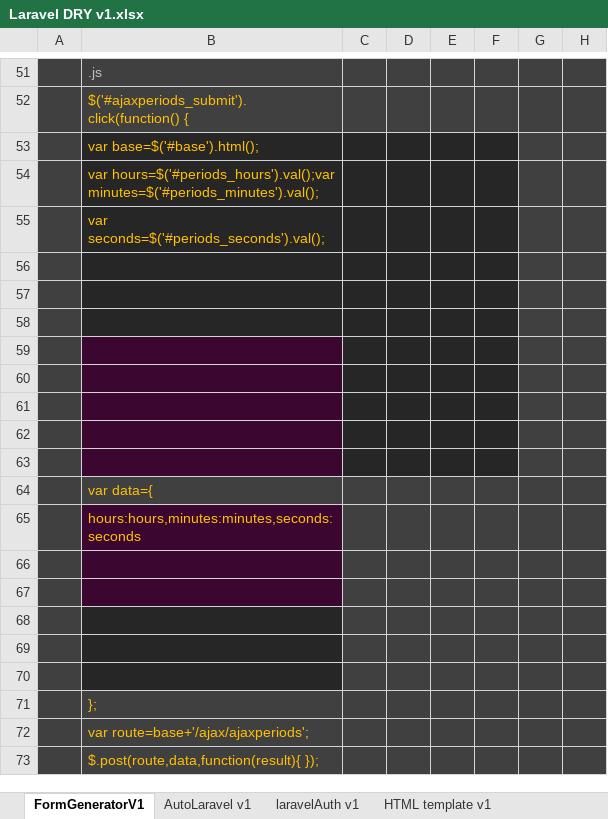
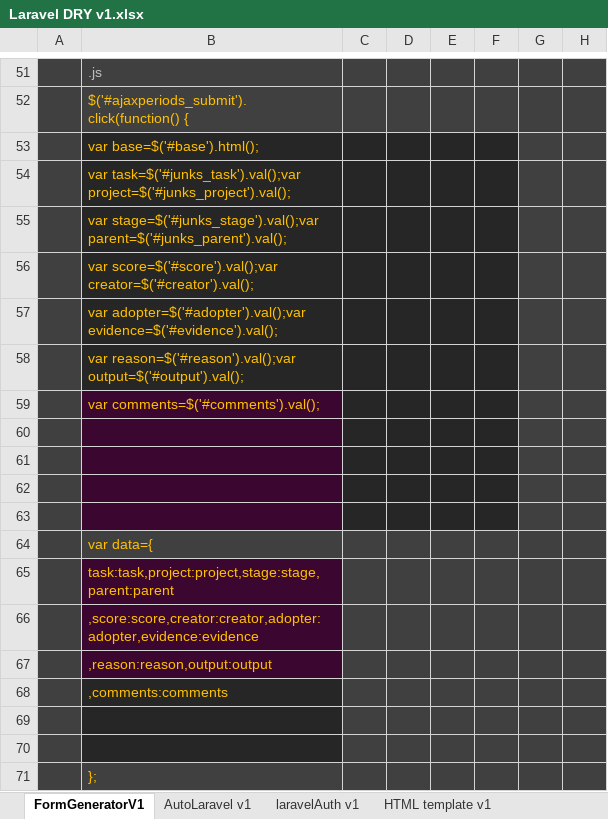
Before and after one commit to alejoto/SAS, an Excel workbook: php code libraries/Laravel DRY v1.xlsx, sheet FormGeneratorV1, drawn as a sheet; only a part is shown, gaps mark what is left out; the shorter side is filled out with more unchanged rows; values as stored, in another font and other column widths than the file's, no borders; the diff covers the shown part only; the diff names each change by its address in the sheet, - before the commit and + after, or states it on an @@ line.

```diff
--- a/php code libraries/Laravel DRY v1.xlsx (sheet FormGeneratorV1)
+++ b/php code libraries/Laravel DRY v1.xlsx (sheet FormGeneratorV1)
-B54: var hours=$('#periods_hours').val();var minutes=$('#periods_minutes').val();
+B54: var task=$('#junks_task').val();var project=$('#junks_project').val();
-B55: var seconds=$('#periods_seconds').val();
+B55: var stage=$('#junks_stage').val();var parent=$('#junks_parent').val();
-B56: (empty)
+B56: var score=$('#score').val();var creator=$('#creator').val();
-B57: (empty)
+B57: var adopter=$('#adopter').val();var evidence=$('#evidence').val();
-B58: (empty)
+B58: var reason=$('#reason').val();var output=$('#output').val();
-B59: (empty)
+B59: var comments=$('#comments').val();
-B65: hours:hours,minutes:minutes,seconds:seconds
+B65: task:task,project:project,stage:stage,parent:parent
-B66: (empty)
+B66: ,score:score,creator:creator,adopter:adopter,evidence:evidence
-B67: (empty)
+B67: ,reason:reason,output:output
-B68: (empty)
+B68: ,comments:comments
```
Also changed, not shown: 12 added rows, 12 removed rows, 6 hidden or unhidden rows and 25 edited cells elsewhere in this sheet, sheet AutoLaravel v1, sheet Controller generator, sheet Laravel mail v1, other sheet tabs, formulas that keep their value, hidden cells, 1 other file.
